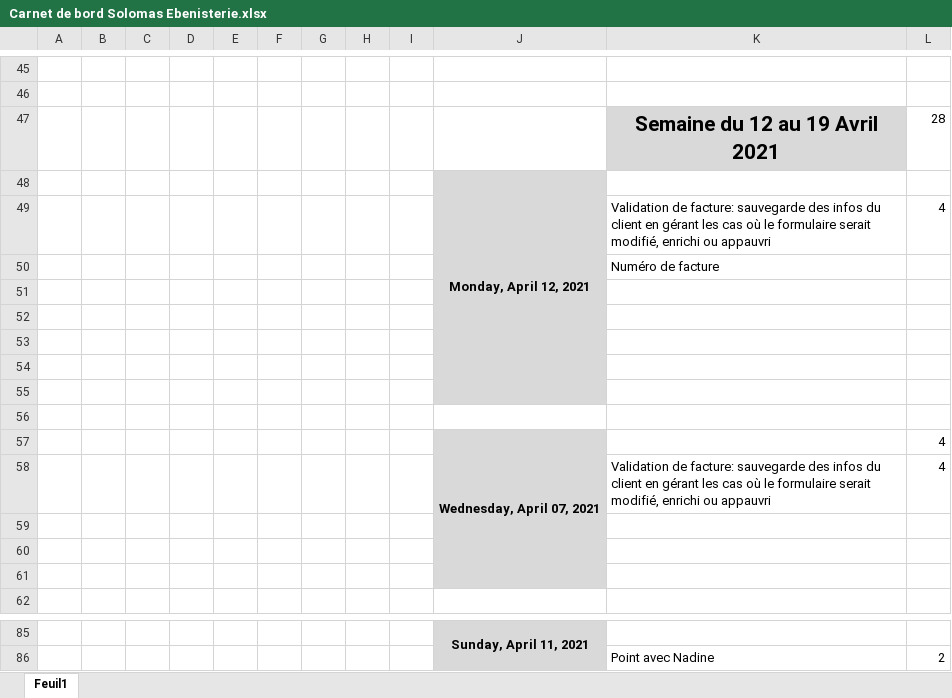
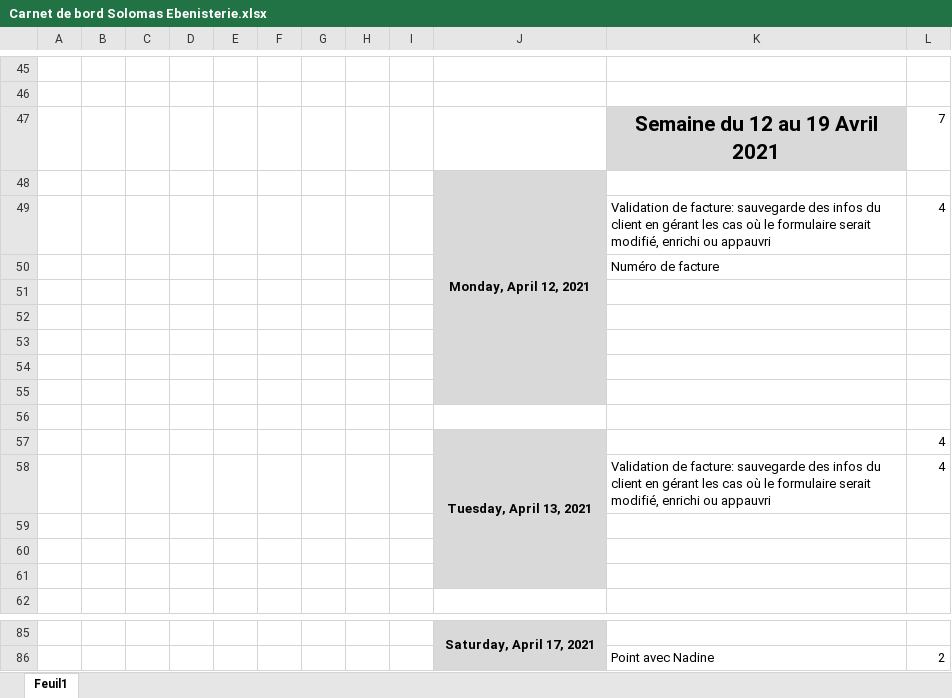
Before and after one commit to khadimkasse/SolomasEbenisterie, an Excel workbook: Carnet de bord Solomas Ebenisterie.xlsx, sheet Feuil1, drawn as a sheet; only a part is shown, gaps mark what is left out; values as stored, in another font and other column widths than the file's, no borders; the diff covers the shown part only; the diff names each change by its address in the sheet, - before the commit and + after, or states it on an @@ line.

```diff
--- a/Carnet de bord Solomas Ebenisterie.xlsx (sheet Feuil1)
+++ b/Carnet de bord Solomas Ebenisterie.xlsx (sheet Feuil1)
-L47: 28
+L47: 7
-J57: Wednesday, April 07, 2021
+J57: Tuesday, April 13, 2021
-J85: Sunday, April 11, 2021
+J85: Saturday, April 17, 2021
```
Also changed, not shown: 18 added rows, 18 removed rows, 2 edited cells, cell formats and merged cells elsewhere in this sheet, Facture Solomas Ebenisterie 4.xlsm, 2 other files.
